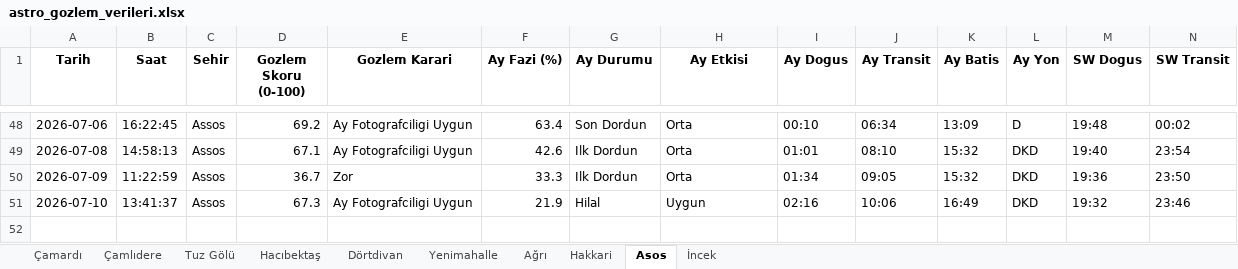
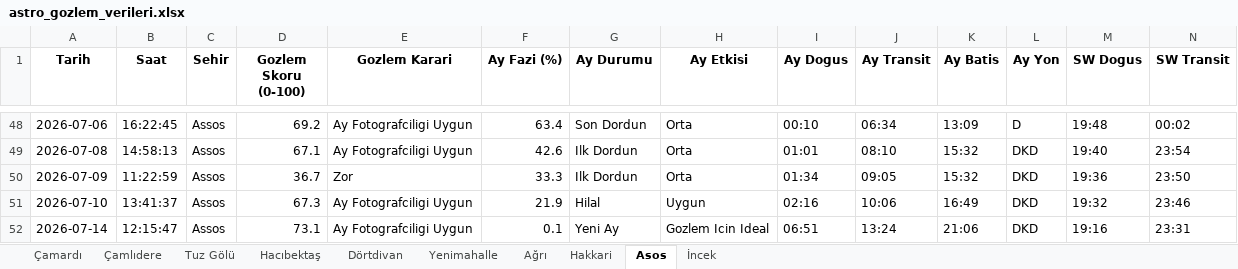
Before and after one commit to muhdogan-max/astro-gozlem, an Excel workbook: HavaTakip/astro_gozlem_verileri.xlsx, sheet Asos, drawn as a sheet; only a part is shown, gaps mark what is left out; values as stored, in another font and other column widths than the file's, no borders; rows hold the shown columns only; the diff names each change by its address in the sheet, - before the commit and + after, or states it on an @@ line.

Commit message:
Otomatik guncelleme: astro_gozlem_verileri.xlsx

```diff
--- a/HavaTakip/astro_gozlem_verileri.xlsx (sheet Asos)
+++ b/HavaTakip/astro_gozlem_verileri.xlsx (sheet Asos)
+row 52: 2026-07-14 | 12:15:47 | Assos | 73.1 | Ay Fotografciligi Uygun | 0.1 | Yeni Ay | Gozlem Icin Ideal | 06:51 | 13:24 | 21:06 | DKD | 19:16 | 23:31
```
Also changed, not shown: sheet Dörtdivan, sheet Hakkari, sheet Hacıbektaş, sheet Ağrı, sheet Çamlıdere, sheet İncek, 3 more sheets.
